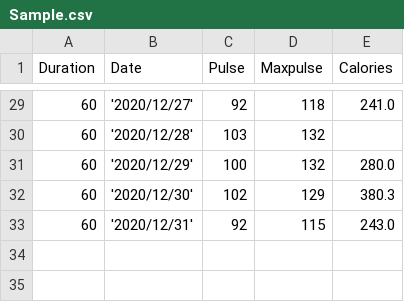
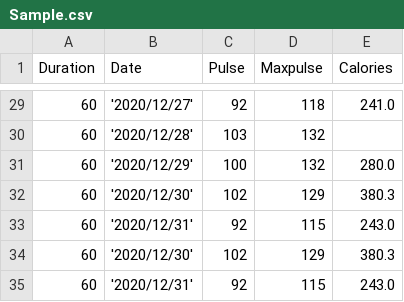
Before and after one commit to anandnanda/PythonBasics, a CSV file: Sample.csv, drawn as a sheet; only a part is shown, gaps mark what is left out.

Commit message:
wer

```diff
--- a/Sample.csv
+++ b/Sample.csv
@@ -33 +33,3 @@ Duration,Date,Pulse,Maxpulse,Calories
 60,'2020/12/31',92,115,243.0
+60,'2020/12/30',102,129,380.3
+60,'2020/12/31',92,115,243.0
```
